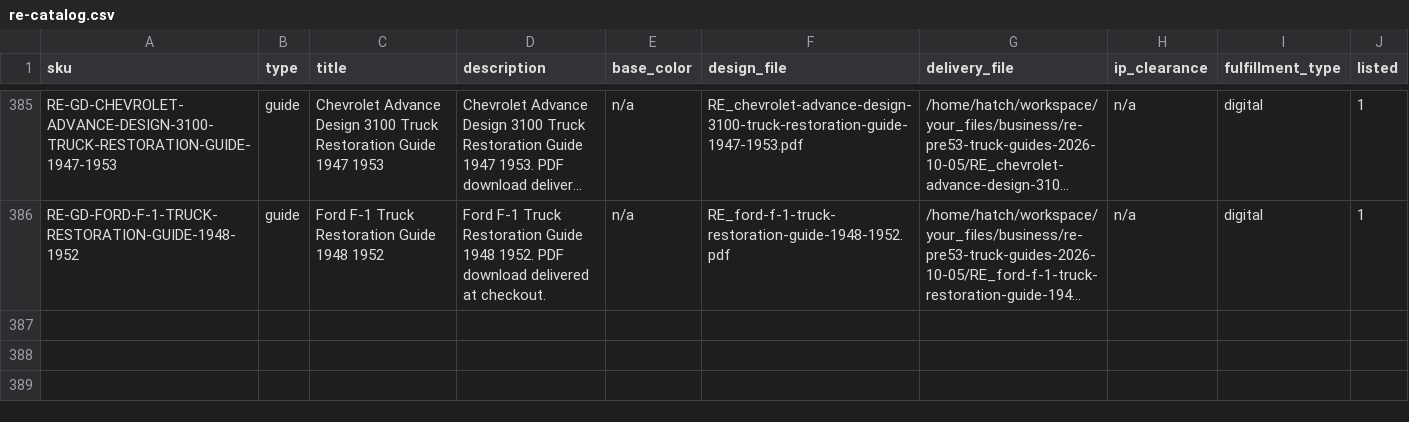
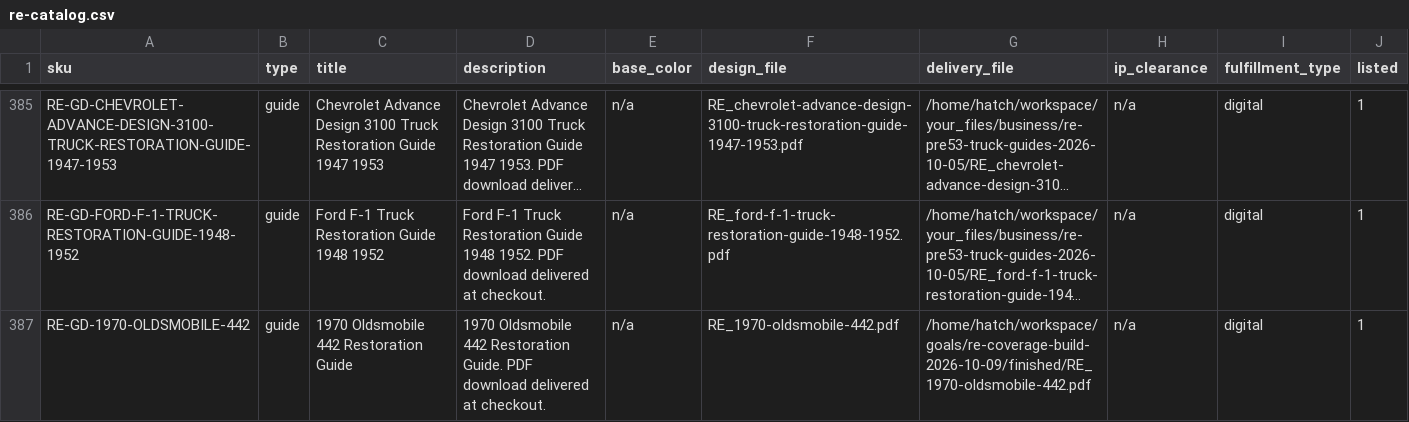
Before and after one commit to MortonBill/pushrod-store, a CSV file: data/re-catalog.csv, drawn as a sheet; only a part is shown, gaps mark what is left out; long unchanged cells end in …; the diff names each change by its address in the sheet, - before the commit and + after, or states it on an @@ line.

Commit message:
Coverage batch 1 #1: 1970 Oldsmobile 442 Restoration Guide (RE-GD-1970-OLDSMOBILE-442) live at $29.95

```diff
--- a/data/re-catalog.csv
+++ b/data/re-catalog.csv
+row 387: RE-GD-1970-OLDSMOBILE-442 | guide | 1970 Oldsmobile 442 Restoration Guide | 1970 Oldsmobile 442 Restoration Guide. PDF download delivered at checkout. | n/a | RE_1970-oldsmobile-442.pdf | /home/hatch/workspace/goals/re-coverage-build-2026-10-09/finished/RE_1970-oldsmobile-442.pdf | n/a | digital | 1
```
Also changed, not shown: 4 other files.
